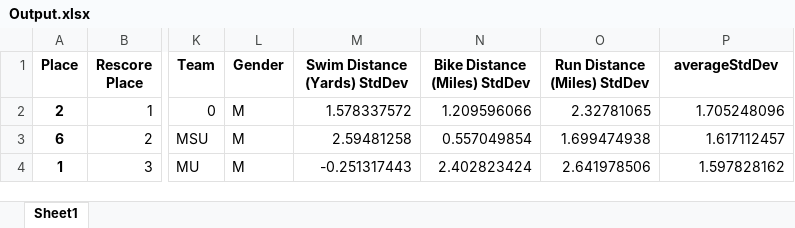
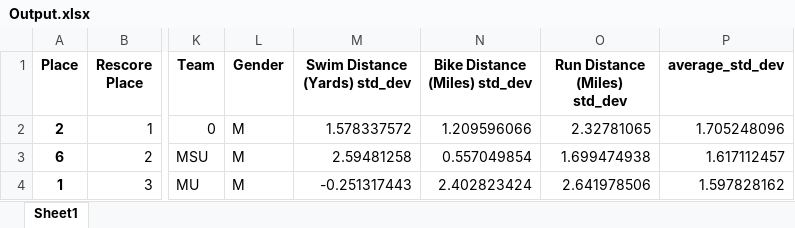
Before and after one commit to ghayden433/Indoor-Triathlon-Scoring, an Excel workbook: Output.xlsx, sheet Sheet1, drawn as a sheet; only a part is shown, gaps mark what is left out; values as stored, in another font and other column widths than the file's, no borders; the diff names each change by its address in the sheet, - before the commit and + after, or states it on an @@ line.

Commit message:
Rerun to ensure the operation of Scoring.py

```diff
--- a/Output.xlsx (sheet Sheet1)
+++ b/Output.xlsx (sheet Sheet1)
-M1: Swim Distance (Yards) StdDev
+M1: Swim Distance (Yards) std_dev
-N1: Bike Distance (Miles) StdDev
+N1: Bike Distance (Miles) std_dev
-O1: Run Distance (Miles) StdDev
+O1: Run Distance (Miles) std_dev
-P1: averageStdDev
+P1: average_std_dev
```
